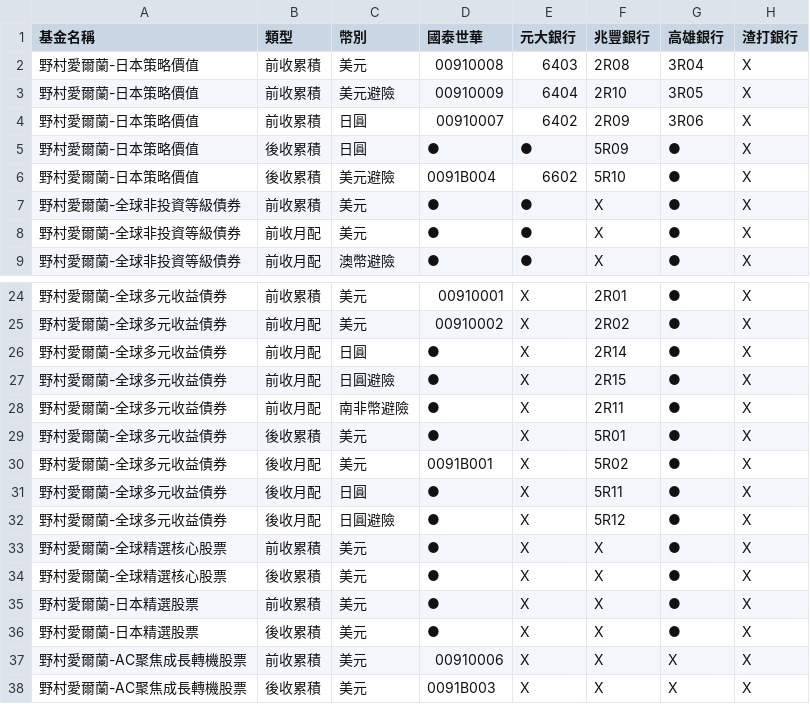
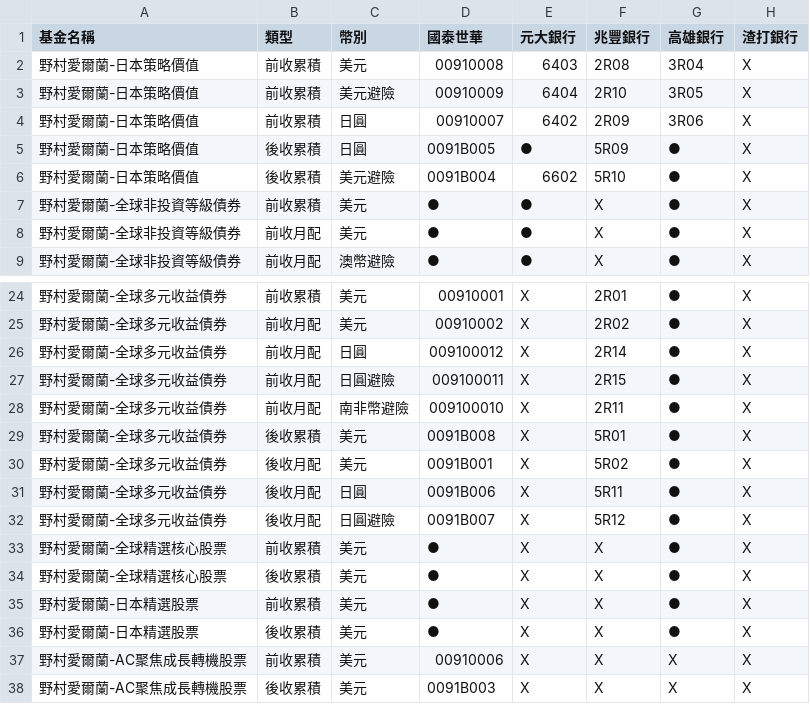
Before and after one commit to Nomucod/team1, a CSV file: off4.csv, drawn as a sheet; only a part is shown, gaps mark what is left out; the diff names each change by its address in the sheet, - before the commit and + after, or states it on an @@ line.

Commit message:
Add files via upload

```diff
--- a/off4.csv
+++ b/off4.csv
-D5 (國泰世華): ●
+D5 (國泰世華): 0091B005
-D26 (國泰世華): ●
+D26 (國泰世華): 009100012
-D27 (國泰世華): ●
+D27 (國泰世華): 009100011
-D28 (國泰世華): ●
+D28 (國泰世華): 009100010
-D29 (國泰世華): ●
+D29 (國泰世華): 0091B008
-D31 (國泰世華): ●
+D31 (國泰世華): 0091B006
-D32 (國泰世華): ●
+D32 (國泰世華): 0091B007
```
